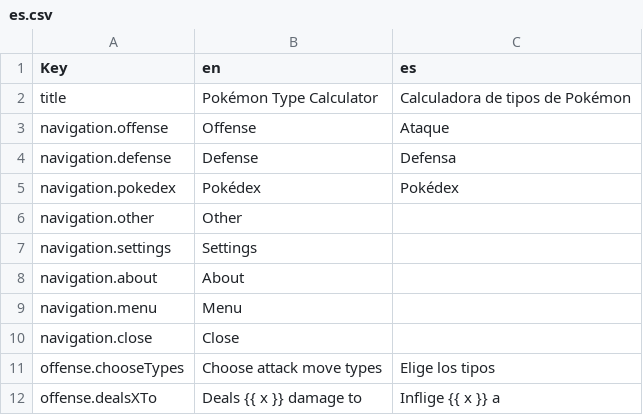
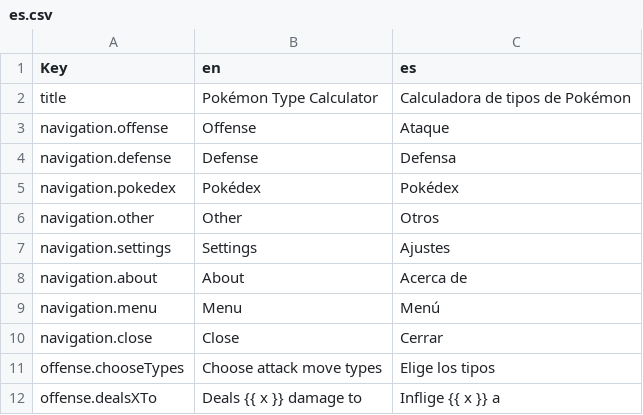
Before and after one commit to wavebeem/pkmn.help, a CSV file: public/translations/es.csv, drawn as a sheet; only a part is shown; the diff covers the shown part only.

Commit message:
es translation

```diff
--- a/public/translations/es.csv
+++ b/public/translations/es.csv
@@ -5,7 +5,7 @@ navigation.defense,Defense,Defensa
 navigation.pokedex,Pokédex,Pokédex
-navigation.other,Other,
-navigation.settings,Settings,
-navigation.about,About,
-navigation.menu,Menu,
-navigation.close,Close,
+navigation.other,Other,Otros
+navigation.settings,Settings,Ajustes
+navigation.about,About,Acerca de
+navigation.menu,Menu,Menú
+navigation.close,Close,Cerrar
 offense.chooseTypes,Choose attack move types,Elige los tipos
```
Also changed, not shown: 19 edited cells elsewhere in this file, 2 other files.
